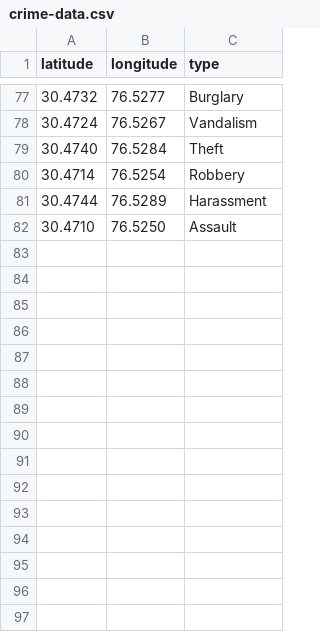
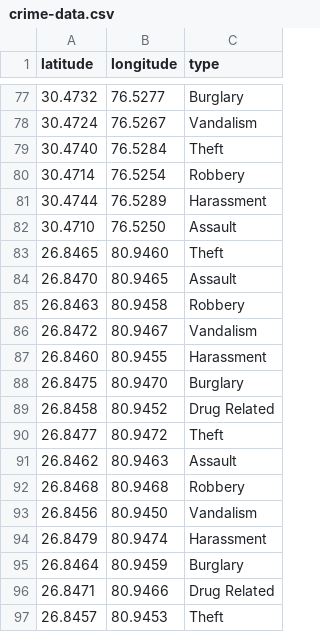
Before and after one commit to anwaraftab007/women-analytics-backend, a CSV file: data/crime-data.csv, drawn as a sheet; only a part is shown, gaps mark what is left out.

```diff
--- a/data/crime-data.csv
+++ b/data/crime-data.csv
@@ -82 +82,16 @@ latitude,longitude,type
 30.4710,76.5250,Assault
+26.8465,80.9460,Theft
+26.8470,80.9465,Assault
+26.8463,80.9458,Robbery
+26.8472,80.9467,Vandalism
+26.8460,80.9455,Harassment
+26.8475,80.9470,Burglary
+26.8458,80.9452,Drug Related
+26.8477,80.9472,Theft
+26.8462,80.9463,Assault
+26.8468,80.9468,Robbery
+26.8456,80.9450,Vandalism
+26.8479,80.9474,Harassment
+26.8464,80.9459,Burglary
+26.8471,80.9466,Drug Related
+26.8457,80.9453,Theft
```
Also changed, not shown: 2 other files.
